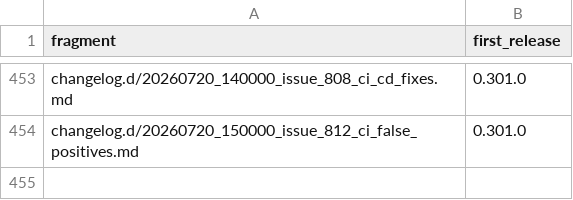
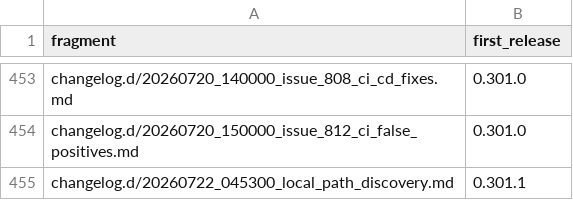
Before and after one commit to link-assistant/formal-ai, a TSV file: docs/case-studies/issue-711/fragment-release-map.tsv, drawn as a sheet; only a part is shown, gaps mark what is left out.

```diff
--- a/docs/case-studies/issue-711/fragment-release-map.tsv
+++ b/docs/case-studies/issue-711/fragment-release-map.tsv
@@ -454 +454,2 @@ changelog.d/20260720_140000_issue_808_ci_cd_fixes.md	0.301.0
 changelog.d/20260720_150000_issue_812_ci_false_positives.md	0.301.0
+changelog.d/20260722_045300_local_path_discovery.md	0.301.1
```
Also changed, not shown: 5 other files.
